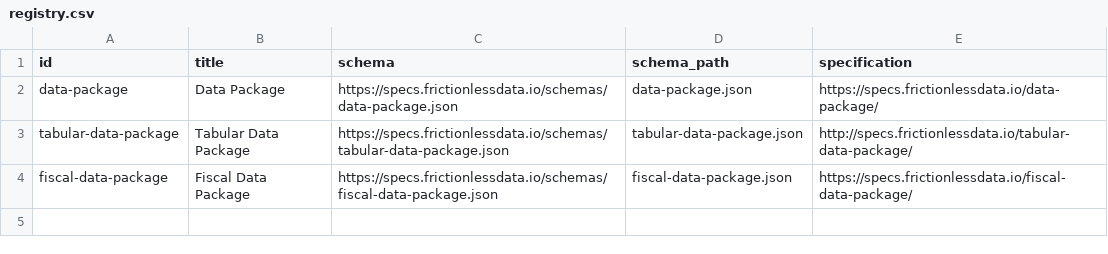
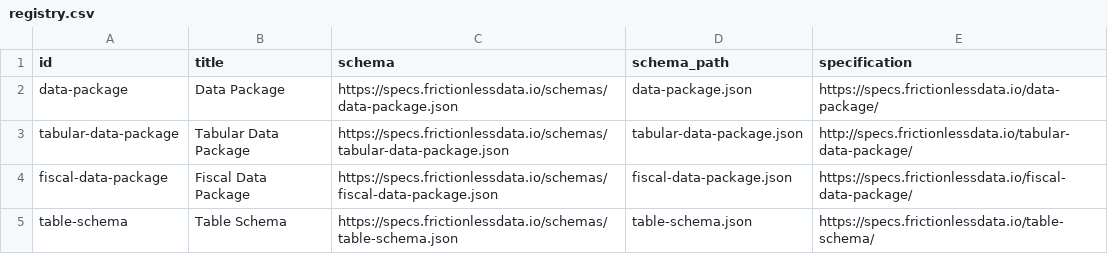
Before and after one commit to frictionlessdata/datapackage, a CSV file: sources/registry.csv, drawn as a sheet.

Commit message:
Add Table Schema to registry.

```diff
--- a/sources/registry.csv
+++ b/sources/registry.csv
@@ -4 +4,2 @@ tabular-data-package,Tabular Data Package,https://specs.frictionlessdata.io/sche
 fiscal-data-package,Fiscal Data Package,https://specs.frictionlessdata.io/schemas/fiscal-data-package.json,fiscal-data-package.json,https://specs.frictionlessdata.io/fiscal-data-package/
+table-schema,Table Schema,https://specs.frictionlessdata.io/schemas/table-schema.json,table-schema.json,https://specs.frictionlessdata.io/table-schema/
```
